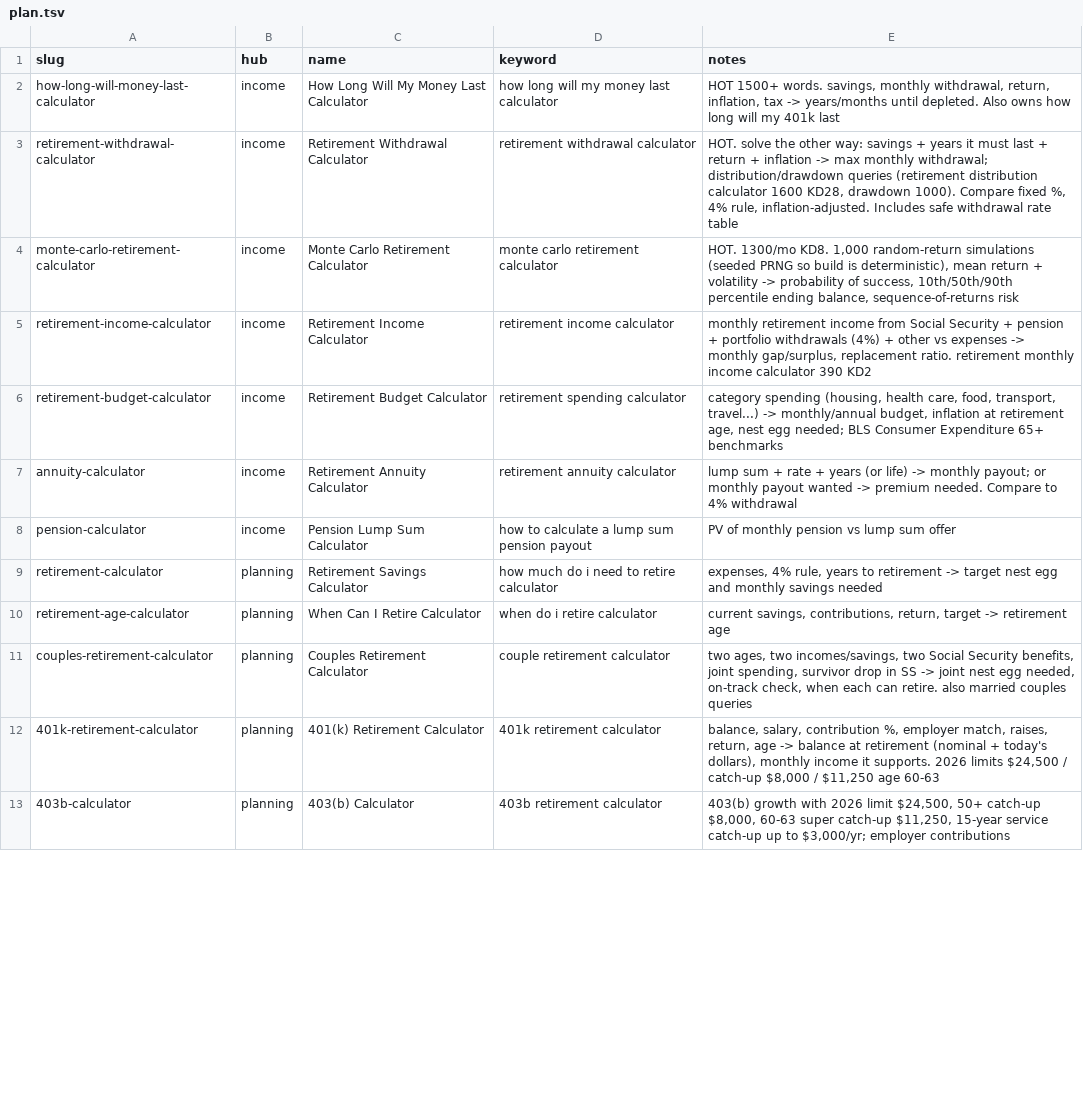
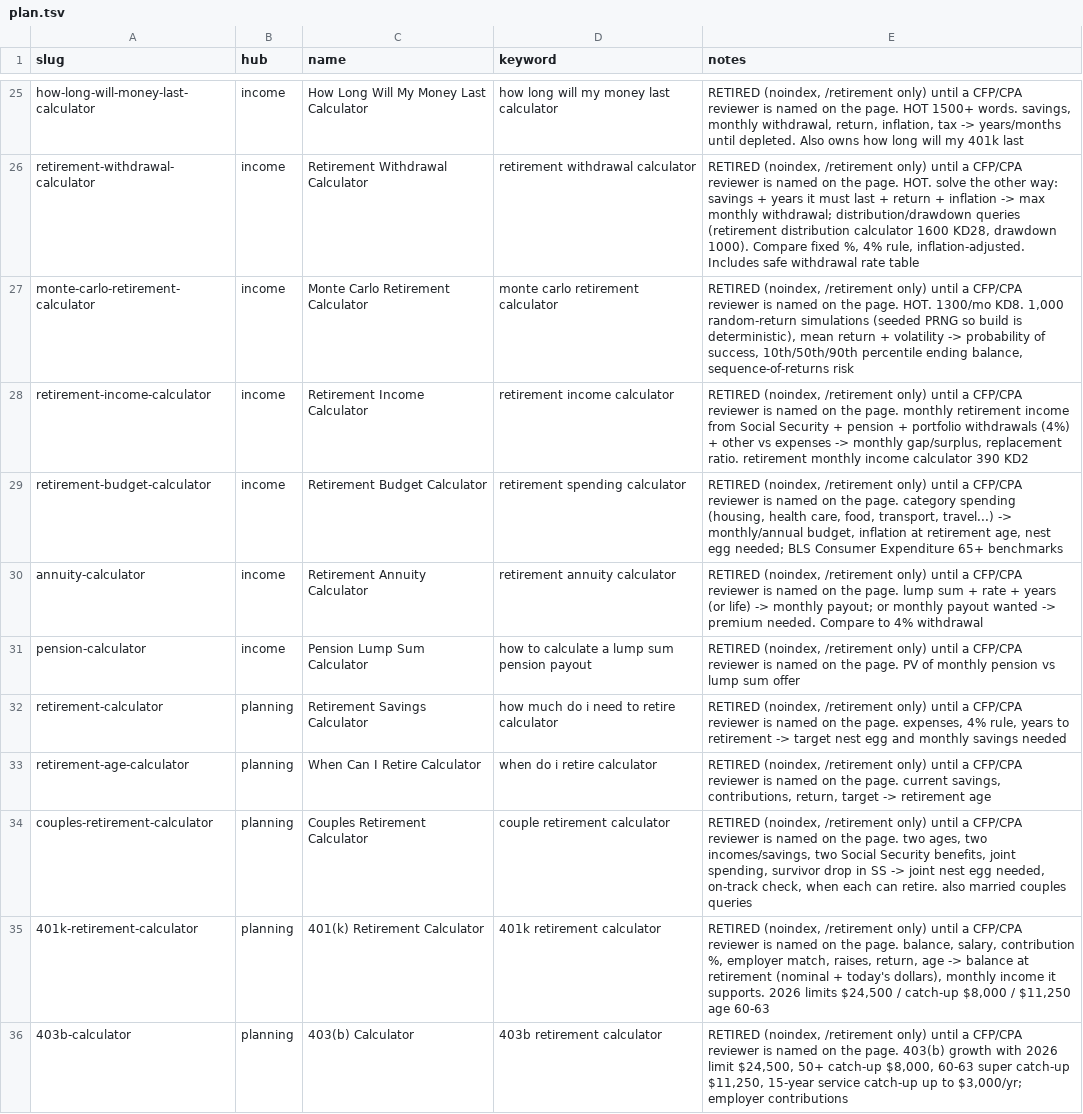
Before and after one commit to shaheertiger/calculator.rest, a TSV file: content/plan.tsv, drawn as a sheet; only a part is shown, gaps mark what is left out; addresses are those after the commit; the diff covers the shown part only; the diff names each change by its address in the sheet, - before the commit and + after, or states it on an @@ line.

```diff
--- a/content/plan.tsv
+++ b/content/plan.tsv
-E25 (notes): HOT 1500+…
+E25 (notes): RETIRED (noindex, /retirement only) until a CFP/CPA reviewer is named on the page. HOT 1500+…
-E26 (notes): HOT. solve…
+E26 (notes): RETIRED (noindex, /retirement only) until a CFP/CPA reviewer is named on the page. HOT. solve…
-E27 (notes): HOT. 1300/mo…
+E27 (notes): RETIRED (noindex, /retirement only) until a CFP/CPA reviewer is named on the page. HOT. 1300/mo…
-E28 (notes): monthly retirement…
+E28 (notes): RETIRED (noindex, /retirement only) until a CFP/CPA reviewer is named on the page. monthly retirement…
-E29 (notes): category spending…
+E29 (notes): RETIRED (noindex, /retirement only) until a CFP/CPA reviewer is named on the page. category spending…
-E30 (notes): lump sum…
+E30 (notes): RETIRED (noindex, /retirement only) until a CFP/CPA reviewer is named on the page. lump sum…
-E31 (notes): PV of…
+E31 (notes): RETIRED (noindex, /retirement only) until a CFP/CPA reviewer is named on the page. PV of…
-E32 (notes): expenses, 4%…
+E32 (notes): RETIRED (noindex, /retirement only) until a CFP/CPA reviewer is named on the page. expenses, 4%…
-E33 (notes): current savings,…
+E33 (notes): RETIRED (noindex, /retirement only) until a CFP/CPA reviewer is named on the page. current savings,…
-E34 (notes): two ages,…
+E34 (notes): RETIRED (noindex, /retirement only) until a CFP/CPA reviewer is named on the page. two ages,…
-E35 (notes): balance, salary,…
+E35 (notes): RETIRED (noindex, /retirement only) until a CFP/CPA reviewer is named on the page. balance, salary,…
-E36 (notes): 403(b) growth…
+E36 (notes): RETIRED (noindex, /retirement only) until a CFP/CPA reviewer is named on the page. 403(b) growth…
```
Also changed, not shown: 23 added rows and 12 edited cells elsewhere in this file, 17 other files.
